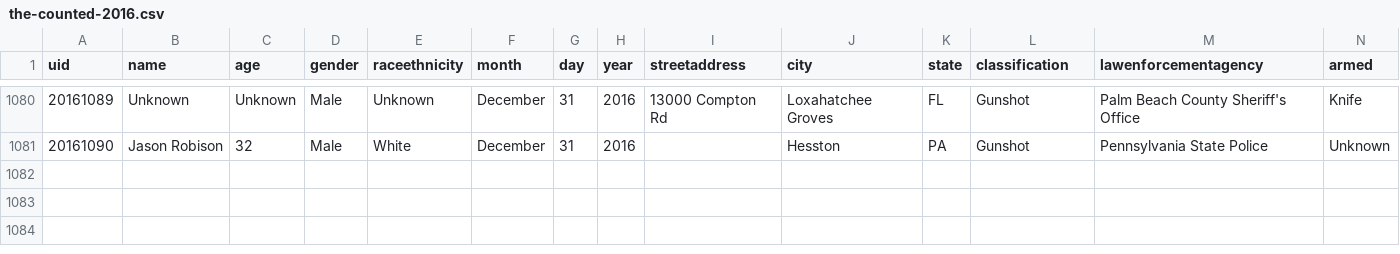
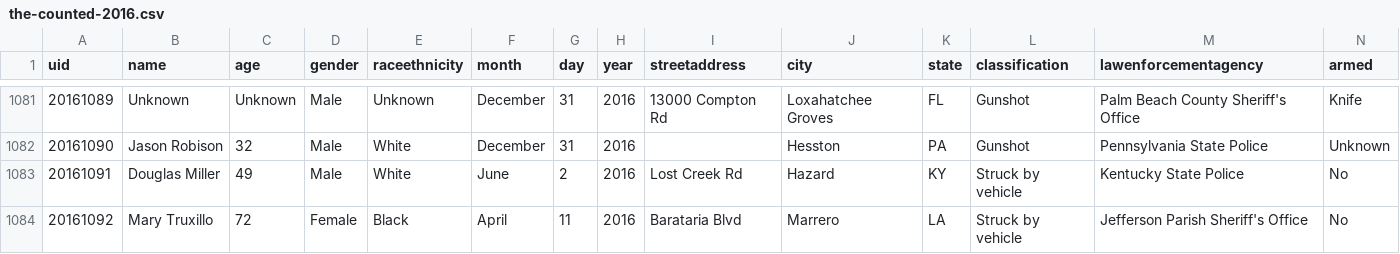
Before and after one commit to tigrevol8888/thecounted, a CSV file: data/the-counted-2016.csv, drawn as a sheet; only a part is shown, gaps mark what is left out; the diff covers the shown part only; the diff names each change by its address in the sheet, - before the commit and + after, or states it on an @@ line.

Commit message:
Add Douglas Miller and 5 others; update Vicente Gonzalez and 19 others; remove Danny Cupps Jr

```diff
--- a/data/the-counted-2016.csv
+++ b/data/the-counted-2016.csv
+row 1083: 20161091 | Douglas Miller | 49 | Male | White | June | 2 | 2016 | Lost Creek Rd | Hazard | KY | Struck by vehicle | Kentucky State Police | No
+row 1084: 20161092 | Mary Truxillo | 72 | Female | Black | April | 11 | 2016 | Barataria Blvd | Marrero | LA | Struck by vehicle | Jefferson Parish Sheriff's Office | No
```
Also changed, not shown: 4 added rows, 1 removed row and 21 edited cells elsewhere in this file.
